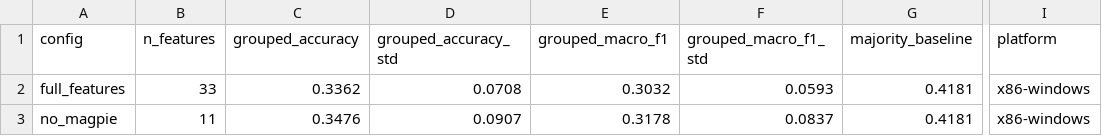
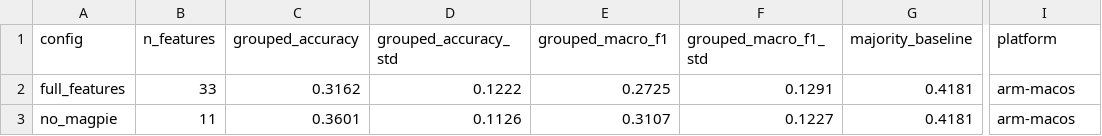
Before and after one commit to huanran-builds/urtc-2026-fouling-transfer, a CSV file: results/magpie_ablation_final.csv, drawn as a sheet; only a part is shown, gaps mark what is left out; the diff names each change by its address in the sheet, - before the commit and + after, or states it on an @@ line.

```diff
--- a/results/magpie_ablation_final.csv
+++ b/results/magpie_ablation_final.csv
-C2 (grouped_accuracy): 0.3362
+C2 (grouped_accuracy): 0.3162
-D2 (grouped_accuracy_std): 0.0708
+D2 (grouped_accuracy_std): 0.1222
-E2 (grouped_macro_f1): 0.3032
+E2 (grouped_macro_f1): 0.2725
-F2 (grouped_macro_f1_std): 0.0593
+F2 (grouped_macro_f1_std): 0.1291
-I2:I3 (platform): x86-windows
+I2:I3 (platform): arm-macos
-C3 (grouped_accuracy): 0.3476
+C3 (grouped_accuracy): 0.3601
-D3 (grouped_accuracy_std): 0.0907
+D3 (grouped_accuracy_std): 0.1126
-E3 (grouped_macro_f1): 0.3178
+E3 (grouped_macro_f1): 0.3107
-F3 (grouped_macro_f1_std): 0.0837
+F3 (grouped_macro_f1_std): 0.1227
```
Also changed, not shown: outputs/tables/adaptation_comparison.csv, outputs/tables/adaptation_fold_metrics.csv, 7 other files.
